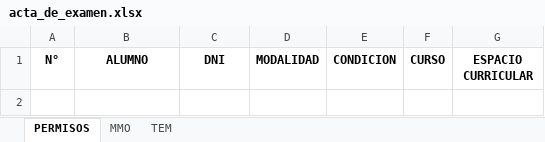
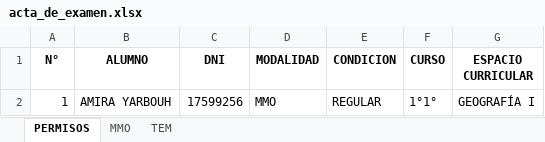
Before and after one commit to yamili19/Portfolio-Yamili-Yarbouh, an Excel workbook: Generador de actas/acta_de_examen.xlsx, sheet PERMISOS, drawn as a sheet; values as stored, in another font and other column widths than the file's, no borders; the diff names each change by its address in the sheet, - before the commit and + after, or states it on an @@ line.

```diff
--- a/Generador de actas/acta_de_examen.xlsx (sheet PERMISOS)
+++ b/Generador de actas/acta_de_examen.xlsx (sheet PERMISOS)
+row 2: 1 | AMIRA YARBOUH | 17599256 | MMO | REGULAR | 1°1° | GEOGRAFÍA I
```
Also changed, not shown: sheet MMO, sheet TEM, Generador de actas/dist/acta_de_examen.xlsx, 8 other files.
